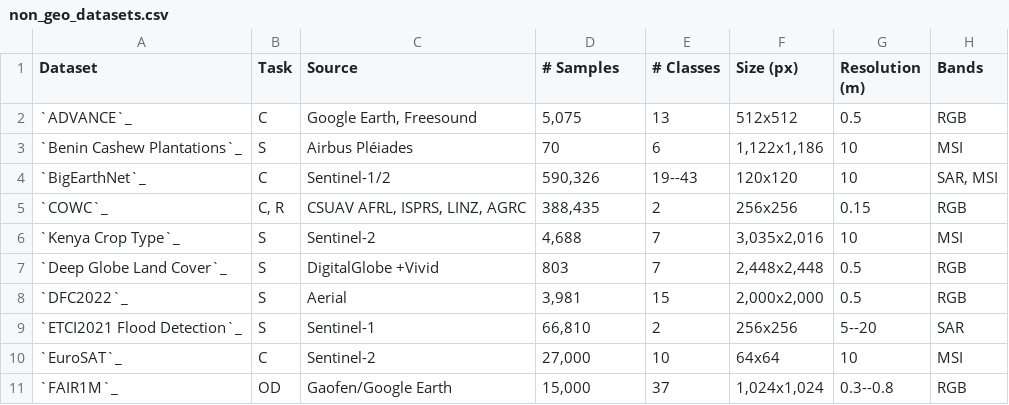
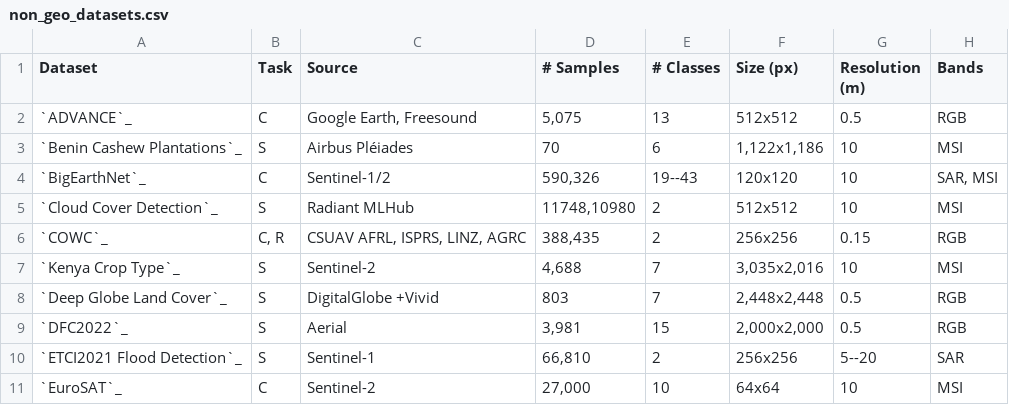
Before and after one commit to microsoft/torchgeo, a CSV file: docs/api/non_geo_datasets.csv, drawn as a sheet; only a part is shown; the shorter side is filled out with more unchanged rows; the diff names each change by its address in the sheet, - before the commit and + after, or states it on an @@ line.

```diff
--- a/docs/api/non_geo_datasets.csv
+++ b/docs/api/non_geo_datasets.csv
+row 5: `Cloud Cover Detection`_ | S | Radiant MLHub | 11748,10980 | 2 | 512x512 | 10 | MSI
```
Also changed, not shown: 3 other files.
